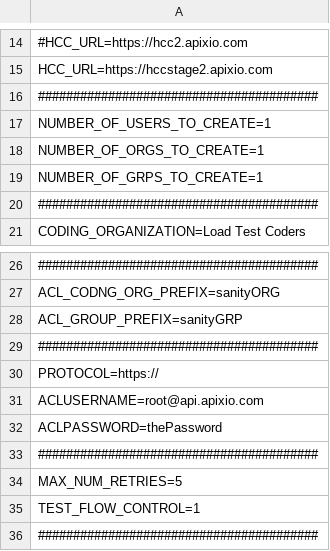
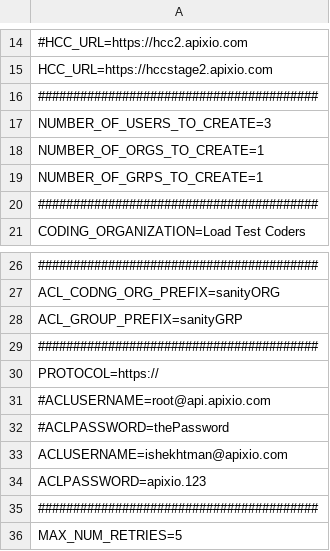
Before and after one commit to igorshekhtman/QA, a CSV file: python/sanity_test/aclsanity.csv, drawn as a sheet; only a part is shown, gaps mark what is left out; the shorter side is filled out with more unchanged rows.

Commit message:
completed ACL sanity test

```diff
--- a/python/sanity_test/aclsanity.csv
+++ b/python/sanity_test/aclsanity.csv
@@ -16,3 +16,3 @@ HCC_URL=https://hccstage2.apixio.com
 ########################################
-NUMBER_OF_USERS_TO_CREATE=1
+NUMBER_OF_USERS_TO_CREATE=3
 NUMBER_OF_ORGS_TO_CREATE=1
@@ -30,4 +30,6 @@ ACL_GROUP_PREFIX=sanityGRP
 PROTOCOL=https://
-ACLUSERNAME=root@api.apixio.com
-ACLPASSWORD=thePassword
+#ACLUSERNAME=root@api.apixio.com
+#ACLPASSWORD=thePassword
+ACLUSERNAME=ishekhtman@apixio.com
+ACLPASSWORD=apixio.123
 ########################################
```
Also changed, not shown: 1 other file.
